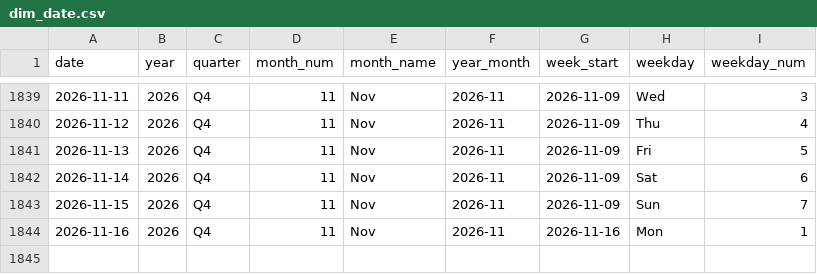
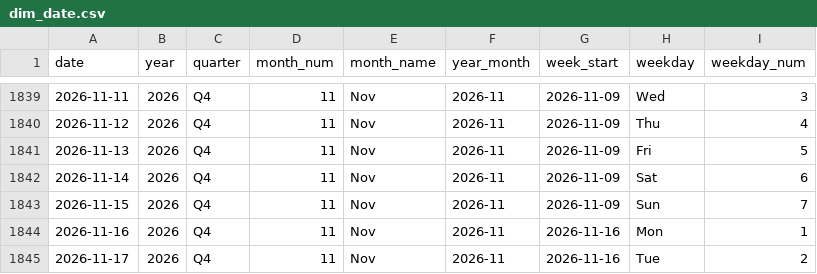
Before and after one commit to kammala-kalyan/YouTube-Trends-Intelligence, a CSV file: data/model/dim_date.csv, drawn as a sheet; only a part is shown, gaps mark what is left out; the diff names each change by its address in the sheet, - before the commit and + after, or states it on an @@ line.

```diff
--- a/data/model/dim_date.csv
+++ b/data/model/dim_date.csv
+row 1845: 2026-11-17 | 2026 | Q4 | 11 | Nov | 2026-11 | 2026-11-16 | Tue | 2
```
Also changed, not shown: data/model/fact_keyword_opportunity.csv, data/model/fact_trends_region.csv, 13 other files.
